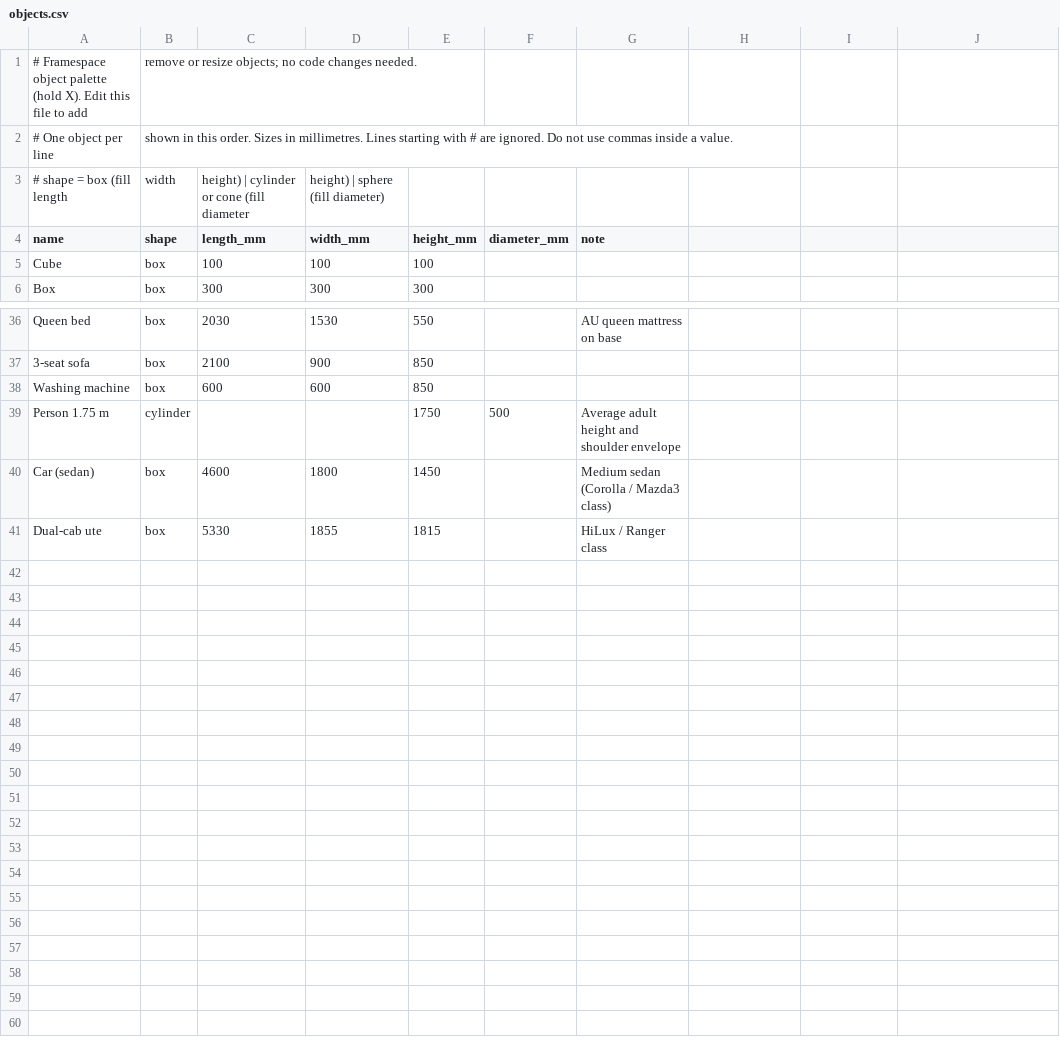
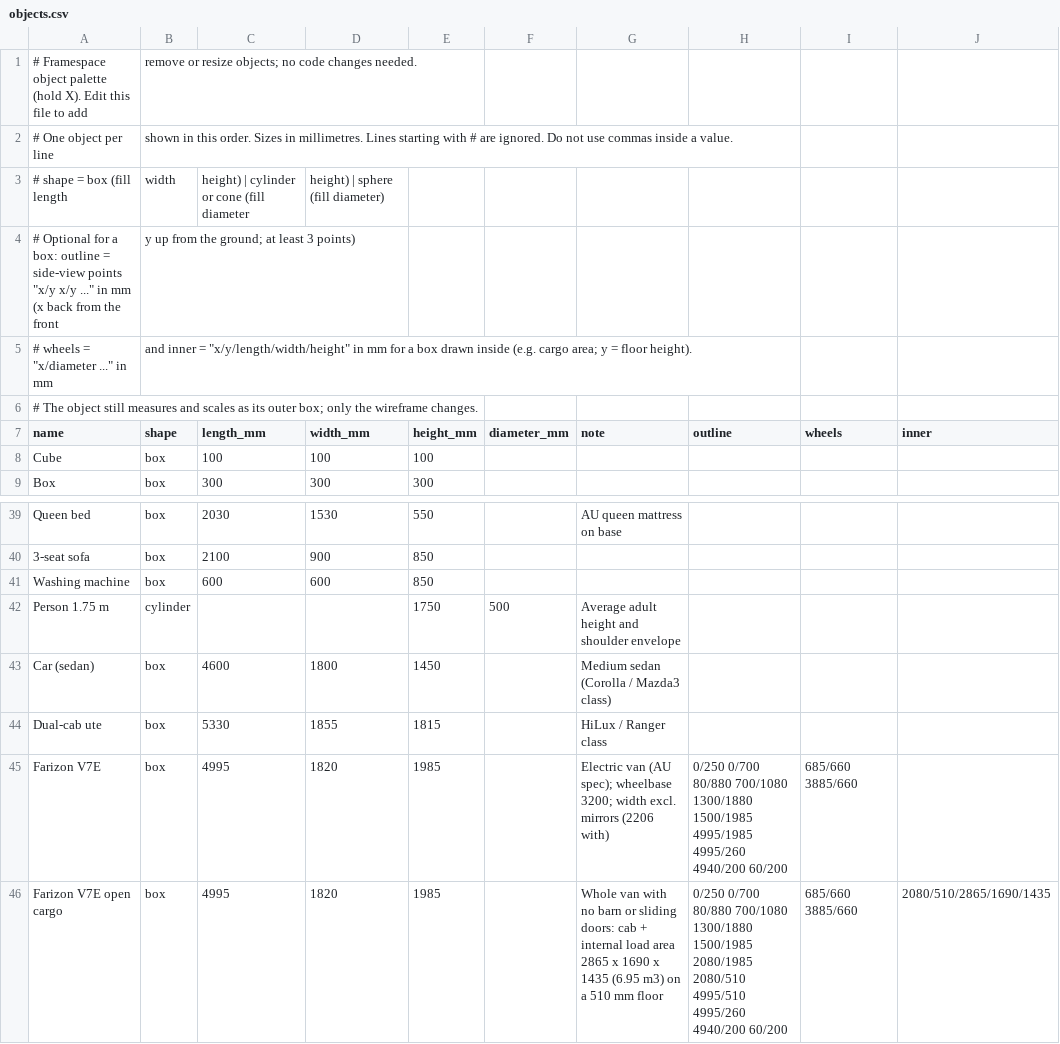
Before and after one commit to FaradayMicrosystems/Framespace, a CSV file: objects.csv, drawn as a sheet; only a part is shown, gaps mark what is left out.

```diff
--- a/objects.csv
+++ b/objects.csv
@@ -3,3 +3,6 @@
 # shape = box (fill length, width, height) | cylinder or cone (fill diameter, height) | sphere (fill diameter)
-name,shape,length_mm,width_mm,height_mm,diameter_mm,note
+# Optional for a box: outline = side-view points "x/y x/y ..." in mm (x back from the front, y up from the ground; at least 3 points)
+#   wheels = "x/diameter ..." in mm, and inner = "x/y/length/width/height" in mm for a box drawn inside (e.g. cargo area; y = floor height).
+#   The object still measures and scales as its outer box; only the wireframe changes.
+name,shape,length_mm,width_mm,height_mm,diameter_mm,note,outline,wheels,inner
 Cube,box,100,100,100,,
@@ -41 +44,3 @@ Car (sedan),box,4600,1800,1450,,Medium sedan (Corolla / Mazda3 class)
 Dual-cab ute,box,5330,1855,1815,,HiLux / Ranger class
+Farizon V7E,box,4995,1820,1985,,Electric van (AU spec); wheelbase 3200; width excl. mirrors (2206 with),0/250 0/700 80/880 700/1080 1300/1880 1500/1985 4995/1985 4995/260 4940/200 60/200,685/660 3885/660,
+Farizon V7E open cargo,box,4995,1820,1985,,Whole van with no barn or sliding doors: cab + internal load area 2865 x 1690 x 1435 (6.95 m3) on a 510 mm floor,0/250 0/700 80/880 700/1080 1300/1880 1500/1985 2080/1985 2080/510 4995/510 4995/260 4940/200 60/200,685/660 3885/660,2080/510/2865/1690/1435
```
Also changed, not shown: 6 other files.
